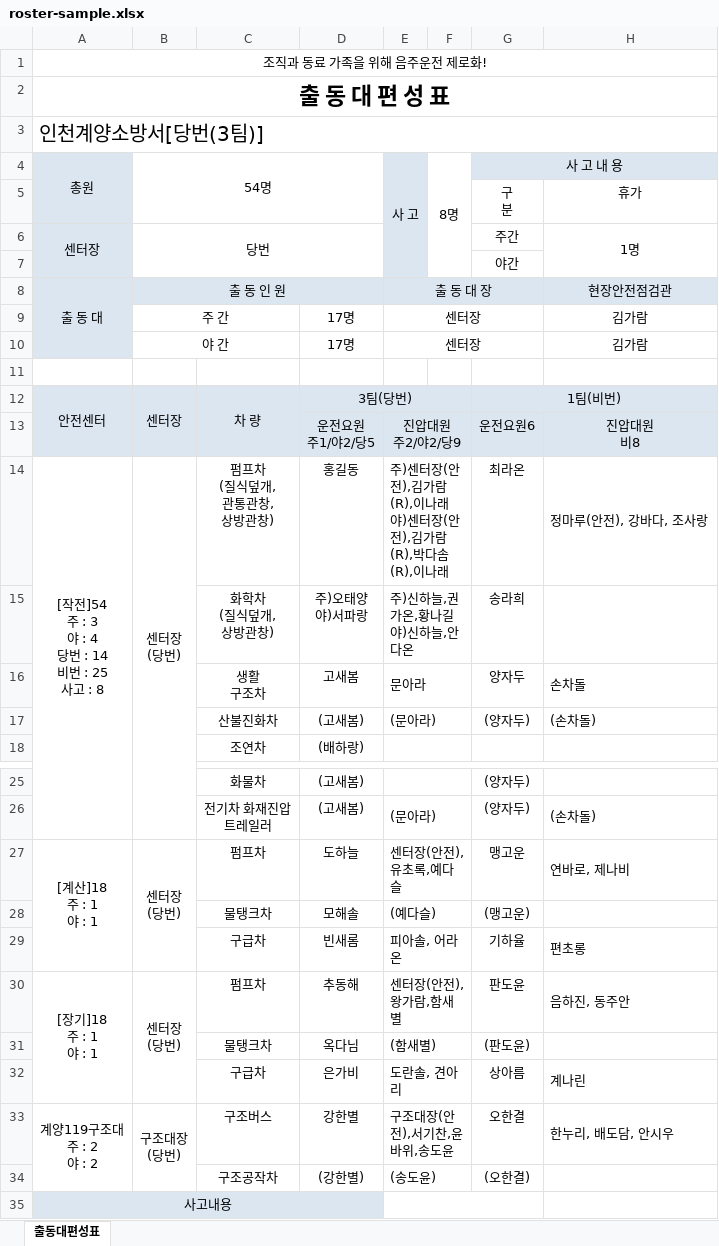
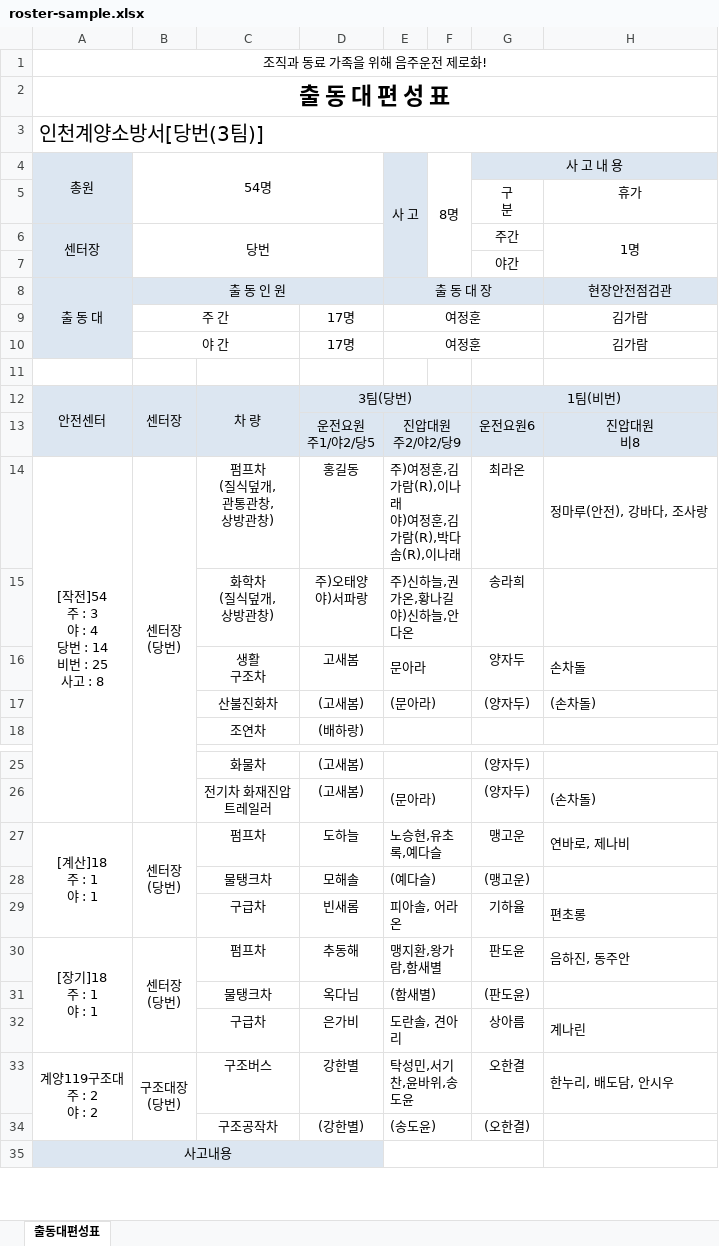
Before and after one commit to seoulfire0119/field-safety-timer-nfa, an Excel workbook: public/samples/roster-sample.xlsx, sheet 출동대편성표, drawn as a sheet; only a part is shown, gaps mark what is left out; values as stored, in another font and other column widths than the file's, no borders; ↵ is a line break in a cell; the diff names each change by its address in the sheet, - before the commit and + after, or states it on an @@ line.

```diff
--- a/public/samples/roster-sample.xlsx (sheet 출동대편성표)
+++ b/public/samples/roster-sample.xlsx (sheet 출동대편성표)
-E9:E10 (사 고): 센터장
+E9:E10 (사 고): 여정훈
-E14 (사 고): 주)센터장(안전),김가람(R),이나래 ↵ 야)센터장(안전),김가람(R),박다솜(R),이나래
+E14 (사 고): 주)여정훈,김가람(R),이나래 ↵ 야)여정훈,김가람(R),박다솜(R),이나래
-E27 (사 고): 센터장(안전),유초록,예다슬
+E27 (사 고): 노승현,유초록,예다슬
-E30 (사 고): 센터장(안전),왕가람,함새별
+E30 (사 고): 맹지환,왕가람,함새별
-E33 (사 고): 구조대장(안전),서기찬,윤바위,송도윤
+E33 (사 고): 탁성민,서기찬,윤바위,송도윤
```
Also changed, not shown: 6 other files.
